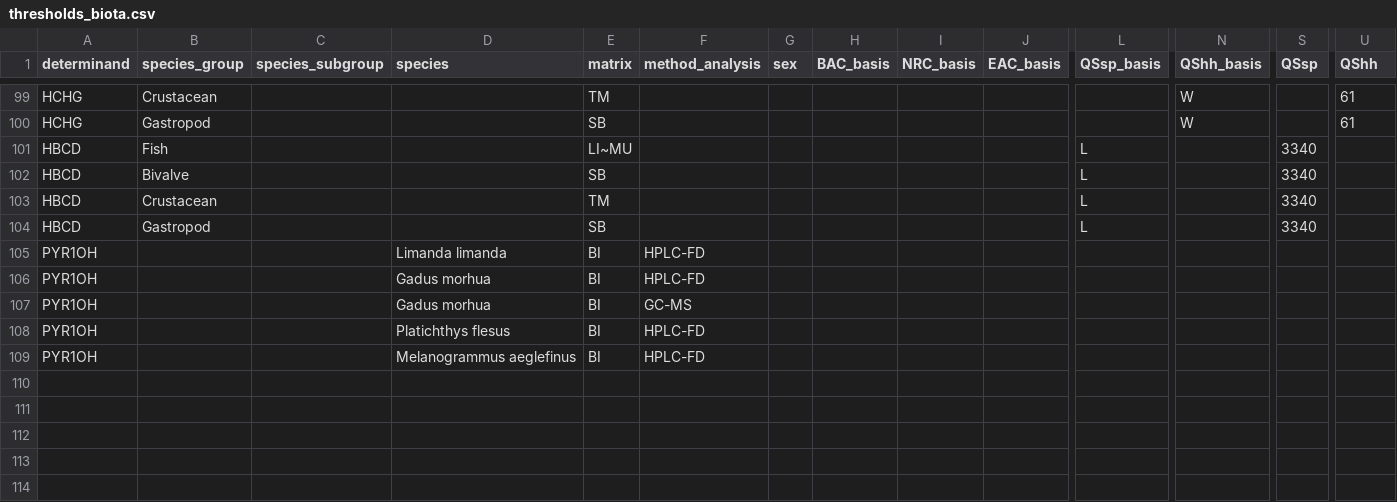
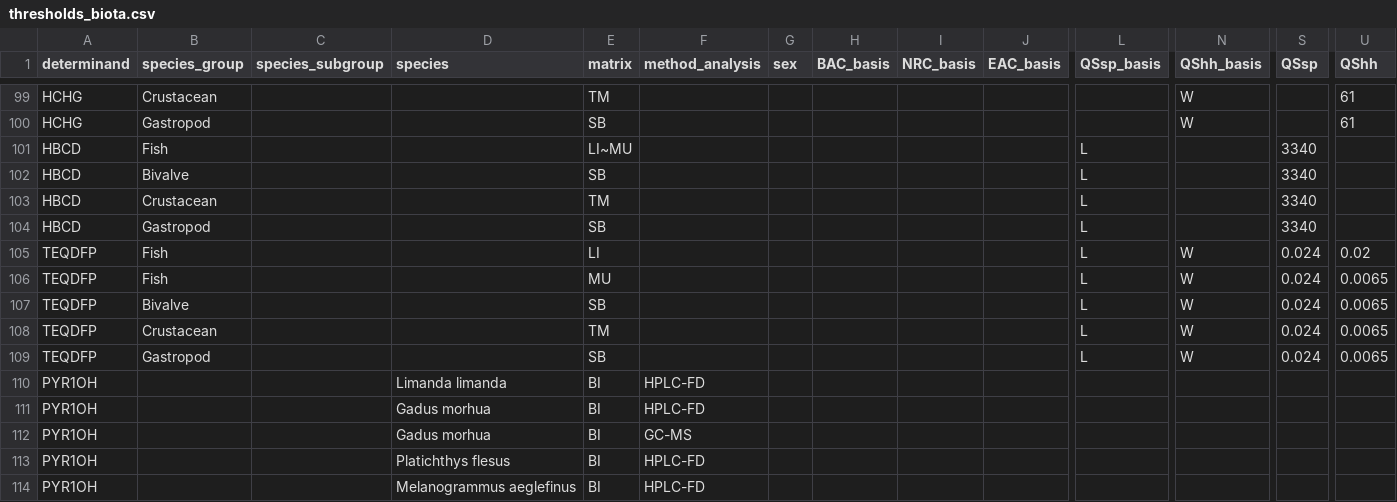
Before and after one commit to osparcomm/HARSAT, a CSV file: information/OSPAR_2022/thresholds_biota.csv, drawn as a sheet; only a part is shown, gaps mark what is left out; rows hold the shown columns only; the diff names each change by its address in the sheet, - before the commit and + after, or states it on an @@ line.

Commit message:
Dioxins

```diff
--- a/information/OSPAR_2022/thresholds_biota.csv
+++ b/information/OSPAR_2022/thresholds_biota.csv
+row 105: TEQDFP | Fish |  |  | LI |  |  |  |  |  | L | W | 0.024 | 0.02
+row 106: TEQDFP | Fish |  |  | MU |  |  |  |  |  | L | W | 0.024 | 0.0065
+row 107: TEQDFP | Bivalve |  |  | SB |  |  |  |  |  | L | W | 0.024 | 0.0065
+row 108: TEQDFP | Crustacean |  |  | TM |  |  |  |  |  | L | W | 0.024 | 0.0065
+row 109: TEQDFP | Gastropod |  |  | SB |  |  |  |  |  | L | W | 0.024 | 0.0065
```
